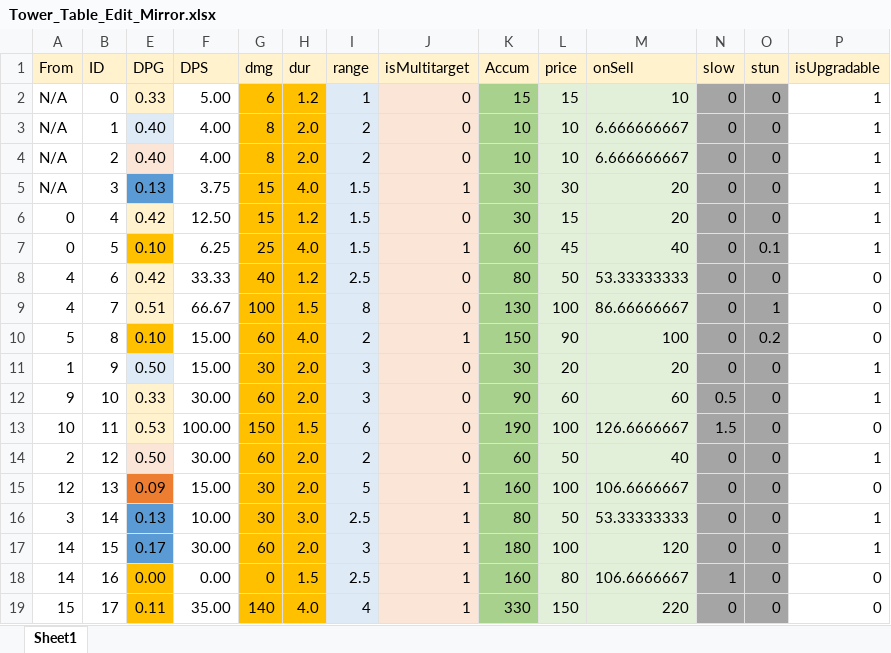
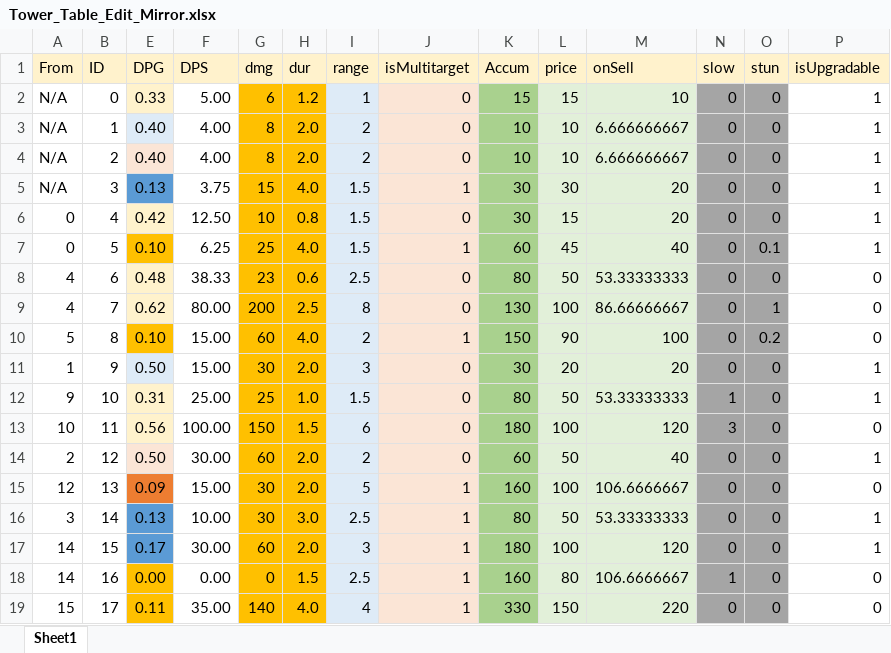
Before and after one commit to Thirdwave03/SFML_personal, an Excel workbook: PersoanlProject_SFML/PS_SFMLFramework Bin/tables/Tower_Table_Edit_Mirror.xlsx, sheet Sheet1, drawn as a sheet; only a part is shown; values as stored, in another font and other column widths than the file's, no borders; conditional formats not drawn; the diff names each change by its address in the sheet, - before the commit and + after, or states it on an @@ line.

```diff
--- a/PersoanlProject_SFML/PS_SFMLFramework Bin/tables/Tower_Table_Edit_Mirror.xlsx (sheet Sheet1)
+++ b/PersoanlProject_SFML/PS_SFMLFramework Bin/tables/Tower_Table_Edit_Mirror.xlsx (sheet Sheet1)
-G6 (dmg): 15
+G6 (dmg): 10
-H6 (dur): 1.2
+H6 (dur): 0.8
-E8 (DPG): 0.42
+E8 (DPG): 0.48
-F8 (DPS): 33.33
+F8 (DPS): 38.33
-G8 (dmg): 40
+G8 (dmg): 23
-H8 (dur): 1.2
+H8 (dur): 0.6
-E9 (DPG): 0.51
+E9 (DPG): 0.62
-F9 (DPS): 66.67
+F9 (DPS): 80.00
-G9 (dmg): 100
+G9 (dmg): 200
-H9 (dur): 1.5
+H9 (dur): 2.5
-E12 (DPG): 0.33
+E12 (DPG): 0.31
-F12 (DPS): 30.00
+F12 (DPS): 25.00
-G12 (dmg): 60
+G12 (dmg): 25
-H12 (dur): 2.0
+H12 (dur): 1.0
-I12 (range): 3
+I12 (range): 1.5
-K12 (Accum): 90
+K12 (Accum): 80
-L12 (price): 60
+L12 (price): 50
-M12 (onSell): 60
+M12 (onSell): 53.33333333
-N12 (slow): 0.5
+N12 (slow): 1
-E13 (DPG): 0.53
+E13 (DPG): 0.56
-K13 (Accum): 190
+K13 (Accum): 180
-M13 (onSell): 126.6666667
+M13 (onSell): 120
-N13 (slow): 1.5
+N13 (slow): 3
```
Also changed, not shown: 6 other files.
